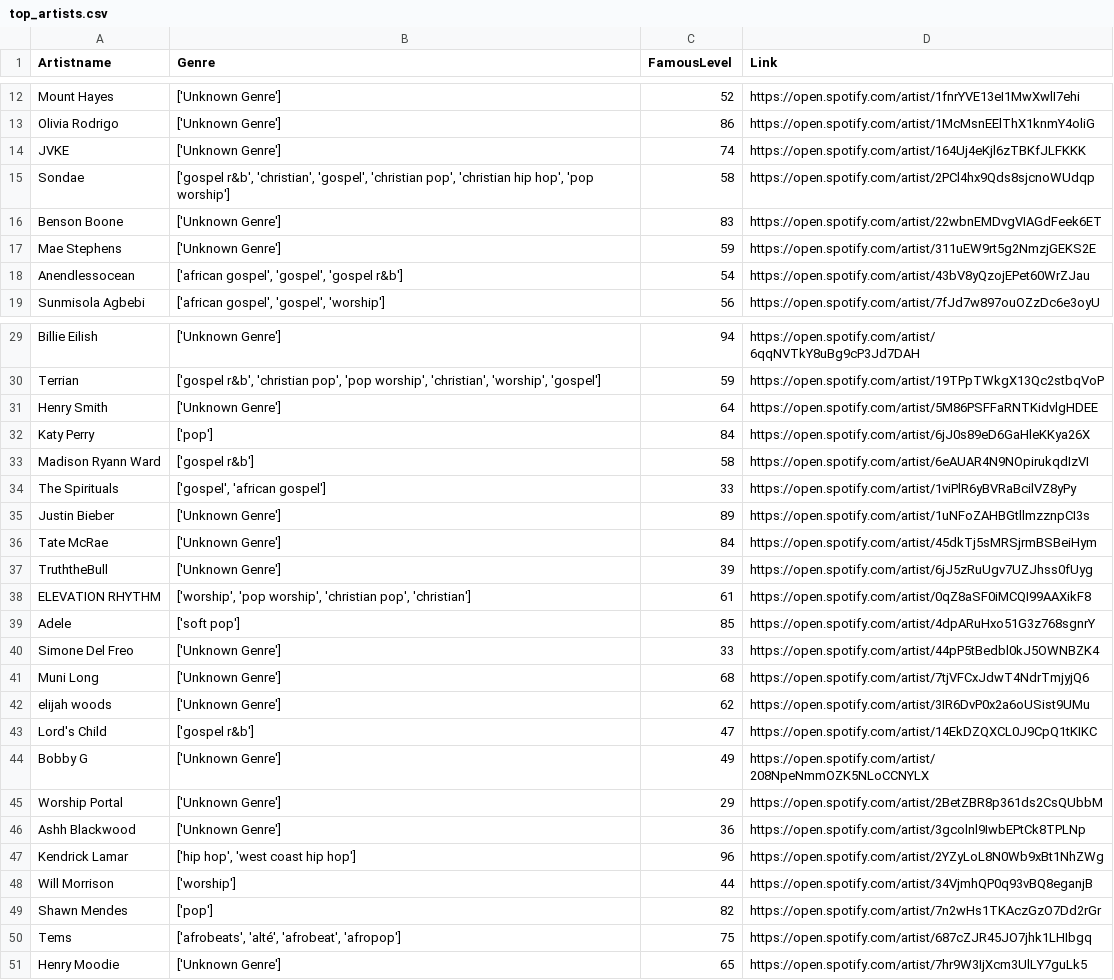
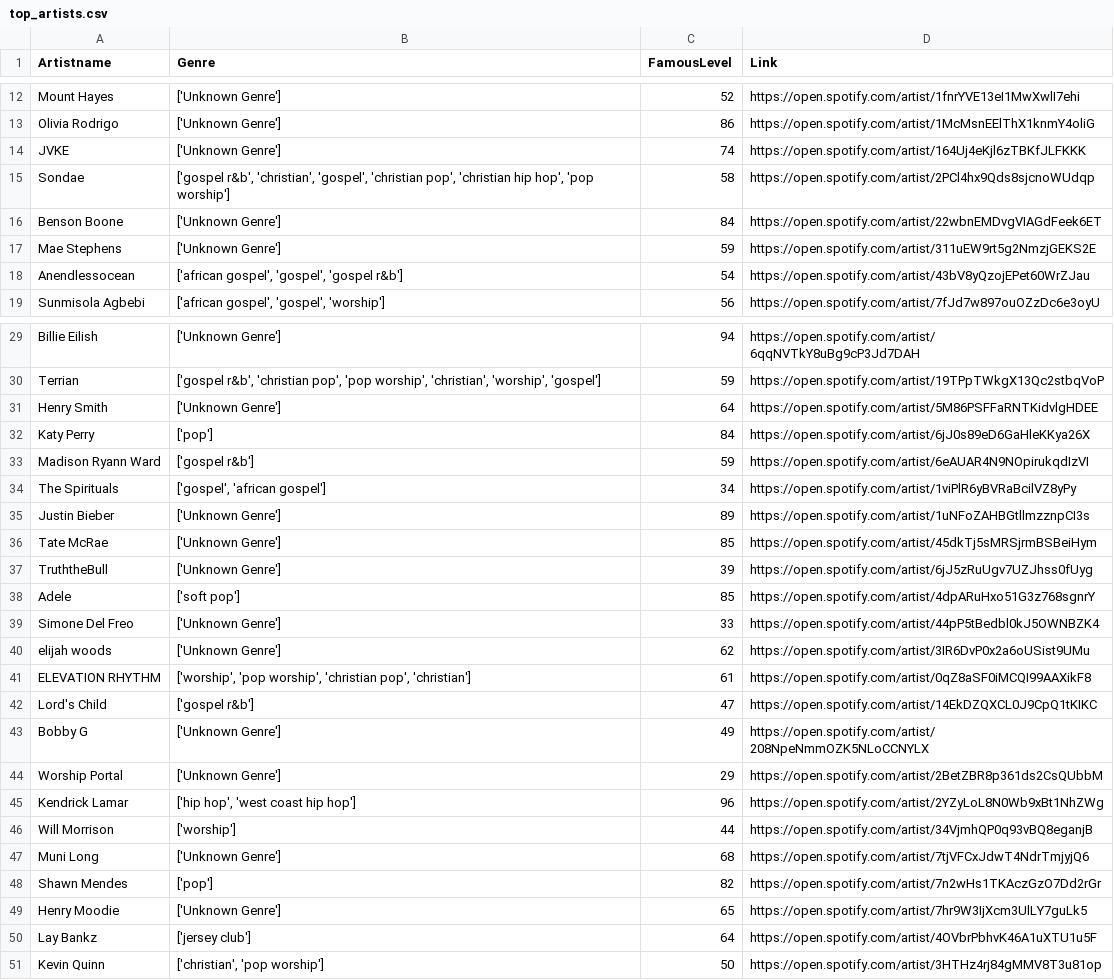
Before and after one commit to ifeomavera/ETL-pipeline-with-Postgres-and-Apache-Spark, a CSV file: top_artists.csv, drawn as a sheet; only a part is shown, gaps mark what is left out; the diff covers the shown part only.

```diff
--- a/top_artists.csv
+++ b/top_artists.csv
@@ -15,3 +15,3 @@ JVKE,['Unknown Genre'],74,https://open.spotify.com/artist/164Uj4eKjl6zTBKfJLFKKK
 Sondae,"['gospel r&b', 'christian', 'gospel', 'christian pop', 'christian hip hop', 'pop worship']",58,https://open.spotify.com/artist/2PCl4hx9Qds8sjcnoWUdqp
-Benson Boone,['Unknown Genre'],83,https://open.spotify.com/artist/22wbnEMDvgVIAGdFeek6ET
+Benson Boone,['Unknown Genre'],84,https://open.spotify.com/artist/22wbnEMDvgVIAGdFeek6ET
 Mae Stephens,['Unknown Genre'],59,https://open.spotify.com/artist/311uEW9rt5g2NmzjGEKS2E
@@ -32,12 +32,11 @@ Henry Smith,['Unknown Genre'],64,https://open.spotify.com/artist/5M86PSFFaRNTKid
 Katy Perry,['pop'],84,https://open.spotify.com/artist/6jJ0s89eD6GaHleKKya26X
-Madison Ryann Ward,['gospel r&b'],58,https://open.spotify.com/artist/6eAUAR4N9NOpirukqdIzVI
-The Spirituals,"['gospel', 'african gospel']",33,https://open.spotify.com/artist/1viPlR6yBVRaBcilVZ8yPy
+Madison Ryann Ward,['gospel r&b'],59,https://open.spotify.com/artist/6eAUAR4N9NOpirukqdIzVI
+The Spirituals,"['gospel', 'african gospel']",34,https://open.spotify.com/artist/1viPlR6yBVRaBcilVZ8yPy
 Justin Bieber,['Unknown Genre'],89,https://open.spotify.com/artist/1uNFoZAHBGtllmzznpCI3s
-Tate McRae,['Unknown Genre'],84,https://open.spotify.com/artist/45dkTj5sMRSjrmBSBeiHym
+Tate McRae,['Unknown Genre'],85,https://open.spotify.com/artist/45dkTj5sMRSjrmBSBeiHym
 TruththeBull,['Unknown Genre'],39,https://open.spotify.com/artist/6jJ5zRuUgv7UZJhss0fUyg
-ELEVATION RHYTHM,"['worship', 'pop worship', 'christian pop', 'christian']",61,https://open.spotify.com/artist/0qZ8aSF0iMCQI99AAXikF8
 Adele,['soft pop'],85,https://open.spotify.com/artist/4dpARuHxo51G3z768sgnrY
 Simone Del Freo,['Unknown Genre'],33,https://open.spotify.com/artist/44pP5tBedbl0kJ5OWNBZK4
-Muni Long,['Unknown Genre'],68,https://open.spotify.com/artist/7tjVFCxJdwT4NdrTmjyjQ6
 elijah woods,['Unknown Genre'],62,https://open.spotify.com/artist/3IR6DvP0x2a6oUSist9UMu
+ELEVATION RHYTHM,"['worship', 'pop worship', 'christian pop', 'christian']",61,https://open.spotify.com/artist/0qZ8aSF0iMCQI99AAXikF8
 Lord's Child,['gospel r&b'],47,https://open.spotify.com/artist/14EkDZQXCL0J9CpQ1tKIKC
@@ -45,7 +44,8 @@ Bobby G,['Unknown Genre'],49,https://open.spotify.com/artist/208NpeNmmOZK5NLoCCN
 Worship Portal,['Unknown Genre'],29,https://open.spotify.com/artist/2BetZBR8p361ds2CsQUbbM
-Ashh Blackwood,['Unknown Genre'],36,https://open.spotify.com/artist/3gcolnl9IwbEPtCk8TPLNp
 Kendrick Lamar,"['hip hop', 'west coast hip hop']",96,https://open.spotify.com/artist/2YZyLoL8N0Wb9xBt1NhZWg
 Will Morrison,['worship'],44,https://open.spotify.com/artist/34VjmhQP0q93vBQ8eganjB
+Muni Long,['Unknown Genre'],68,https://open.spotify.com/artist/7tjVFCxJdwT4NdrTmjyjQ6
 Shawn Mendes,['pop'],82,https://open.spotify.com/artist/7n2wHs1TKAczGzO7Dd2rGr
-Tems,"['afrobeats', 'alté', 'afrobeat', 'afropop']",75,https://open.spotify.com/artist/687cZJR45JO7jhk1LHIbgq
 Henry Moodie,['Unknown Genre'],65,https://open.spotify.com/artist/7hr9W3IjXcm3UlLY7guLk5
+Lay Bankz,['jersey club'],64,https://open.spotify.com/artist/4OVbrPbhvK46A1uXTU1u5F
+Kevin Quinn,"['christian', 'pop worship']",50,https://open.spotify.com/artist/3HTHz4rj84gMMV8T3u81op
```
Also changed, not shown: 1 moved row and 2 edited cells elsewhere in this file, all_recent_tracks.csv, all_top_artists.csv, 4 other files.
